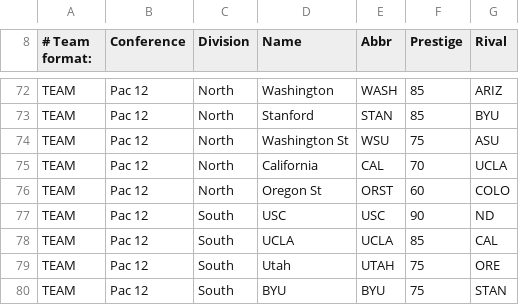
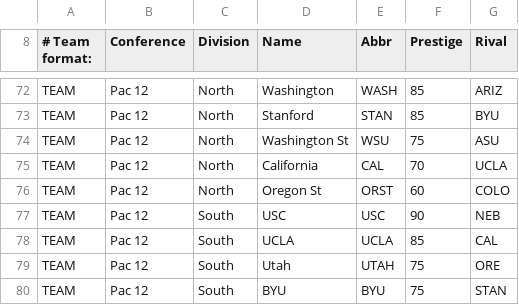
Before and after one commit to jessedrake5/football, a CSV file: Test.csv, drawn as a sheet; only a part is shown, gaps mark what is left out; the diff covers the shown part only.

```diff
--- a/Test.csv
+++ b/Test.csv
@@ -76,3 +76,3 @@ TEAM,Pac 12,North,California,CAL,70,UCLA,,,,,,,
 TEAM,Pac 12,North,Oregon St,ORST,60,COLO,,,,,,,
-TEAM,Pac 12,South,USC,USC,90,ND,,,,,,,
+TEAM,Pac 12,South,USC,USC,90,NEB,,,,,,,
 TEAM,Pac 12,South,UCLA,UCLA,85,CAL,,,,,,,
```
Also changed, not shown: 17 edited cells elsewhere in this file.
